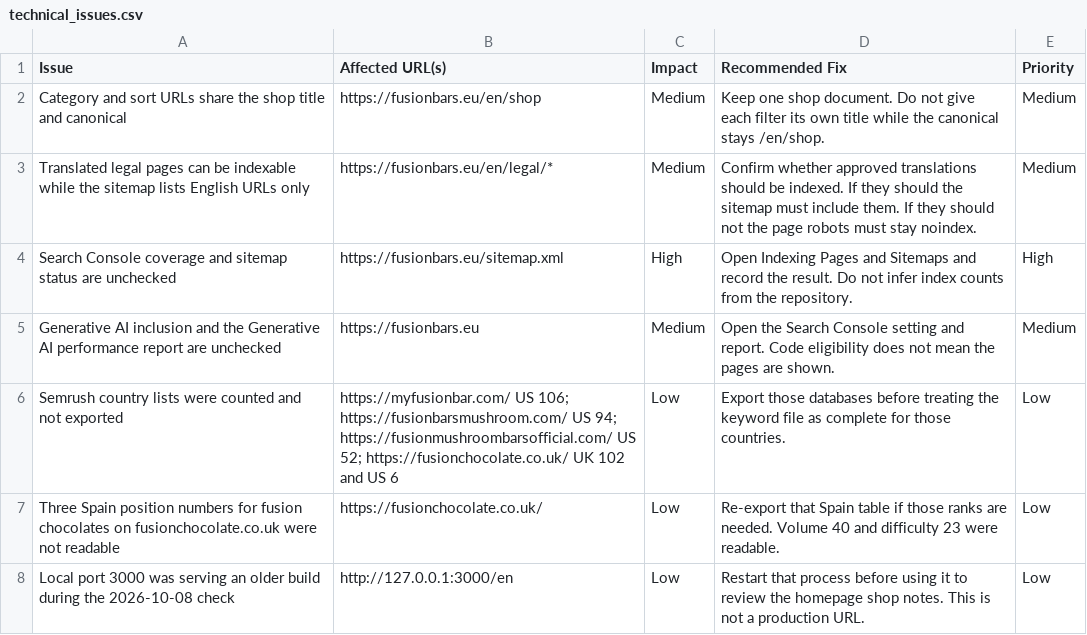
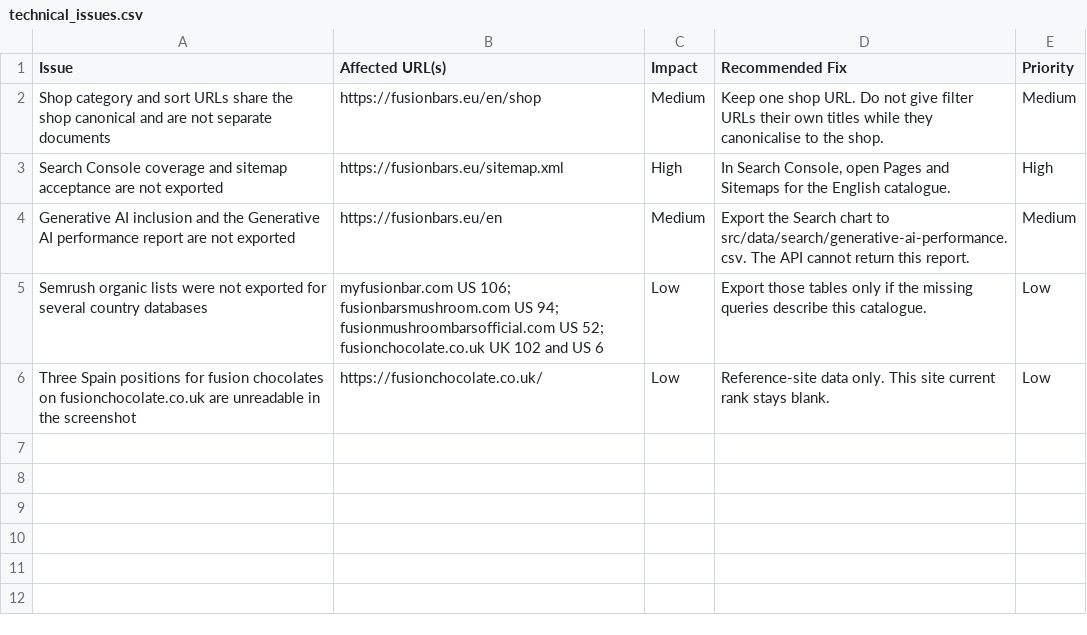
Before and after one commit to lisagumbeze-oss/fusionbars.eu, a CSV file: technical_issues.csv, drawn as a sheet.

```diff
--- a/technical_issues.csv
+++ b/technical_issues.csv
@@ -1,8 +1,6 @@
 Issue,Affected URL(s),Impact,Recommended Fix,Priority
-Category and sort URLs share the shop title and canonical,https://fusionbars.eu/en/shop,Medium,Keep one shop document. Do not give each filter its own title while the canonical stays /en/shop.,Medium
-Translated legal pages can be indexable while the sitemap lists English URLs only,https://fusionbars.eu/en/legal/*,Medium,Confirm whether approved translations should be indexed. If they should the sitemap must include them. If they should not the page robots must stay noindex.,Medium
-Search Console coverage and sitemap status are unchecked,https://fusionbars.eu/sitemap.xml,High,Open Indexing Pages and Sitemaps and record the result. Do not infer index counts from the repository.,High
-Generative AI inclusion and the Generative AI performance report are unchecked,https://fusionbars.eu,Medium,Open the Search Console setting and report. Code eligibility does not mean the pages are shown.,Medium
-Semrush country lists were counted and not exported,https://myfusionbar.com/ US 106; https://fusionbarsmushroom.com/ US 94; https://fusionmushroombarsofficial.com/ US 52; https://fusionchocolate.co.uk/ UK 102 and US 6,Low,Export those databases before treating the keyword file as complete for those countries.,Low
-Three Spain position numbers for fusion chocolates on fusionchocolate.co.uk were not readable,https://fusionchocolate.co.uk/,Low,Re-export that Spain table if those ranks are needed. Volume 40 and difficulty 23 were readable.,Low
-Local port 3000 was serving an older build during the 2026-10-08 check,http://127.0.0.1:3000/en,Low,Restart that process before using it to review the homepage shop notes. This is not a production URL.,Low
+Shop category and sort URLs share the shop canonical and are not separate documents,https://fusionbars.eu/en/shop,Medium,Keep one shop URL. Do not give filter URLs their own titles while they canonicalise to the shop.,Medium
+Search Console coverage and sitemap acceptance are not exported,https://fusionbars.eu/sitemap.xml,High,"In Search Console, open Pages and Sitemaps for the English catalogue.",High
+Generative AI inclusion and the Generative AI performance report are not exported,https://fusionbars.eu/en,Medium,Export the Search chart to src/data/search/generative-ai-performance.csv. The API cannot return this report.,Medium
+Semrush organic lists were not exported for several country databases,myfusionbar.com US 106; fusionbarsmushroom.com US 94; fusionmushroombarsofficial.com US 52; fusionchocolate.co.uk UK 102 and US 6,Low,Export those tables only if the missing queries describe this catalogue.,Low
+Three Spain positions for fusion chocolates on fusionchocolate.co.uk are unreadable in the screenshot,https://fusionchocolate.co.uk/,Low,Reference-site data only. This site current rank stays blank.,Low
```
Also changed, not shown: keywords.csv, kpis.csv, 38 other files.
